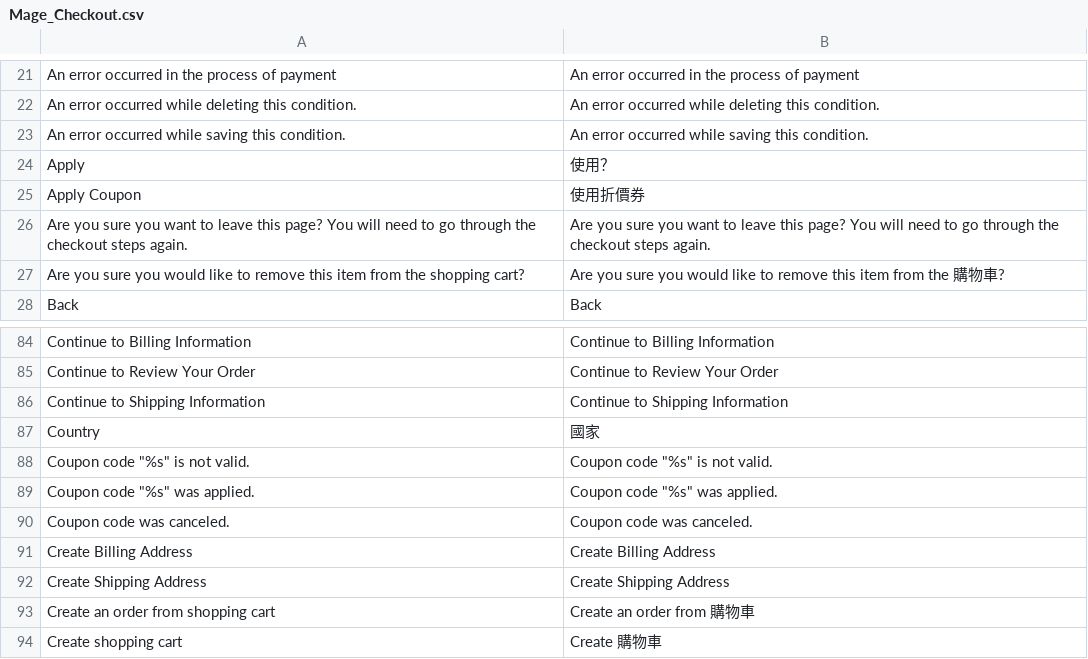
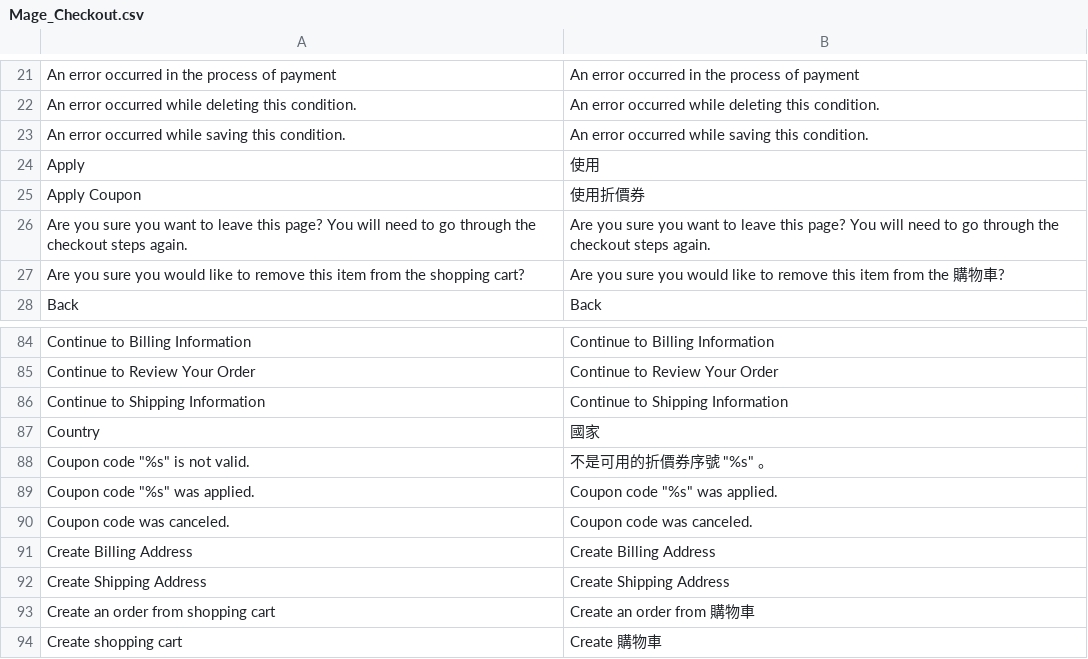
Before and after one commit to gamlinnia/li_magento, a CSV file: app/locale/zh_TW/Mage_Checkout.csv, drawn as a sheet; only a part is shown, gaps mark what is left out.

Commit message:
translation

```diff
--- a/app/locale/zh_TW/Mage_Checkout.csv
+++ b/app/locale/zh_TW/Mage_Checkout.csv
@@ -23,3 +23,3 @@
 "An error occurred while saving this condition.","An error occurred while saving this condition."
-"Apply","使用"？
+"Apply","使用"
 "Apply Coupon","使用折價券"
@@ -87,3 +87,3 @@
 "Country","國家"
-"Coupon code ""%s"" is not valid.","Coupon code ""%s"" is not valid."
+"Coupon code ""%s"" is not valid.","不是可用的折價券序號 ""%s"" 。"
 "Coupon code ""%s"" was applied.","Coupon code ""%s"" was applied."
```
